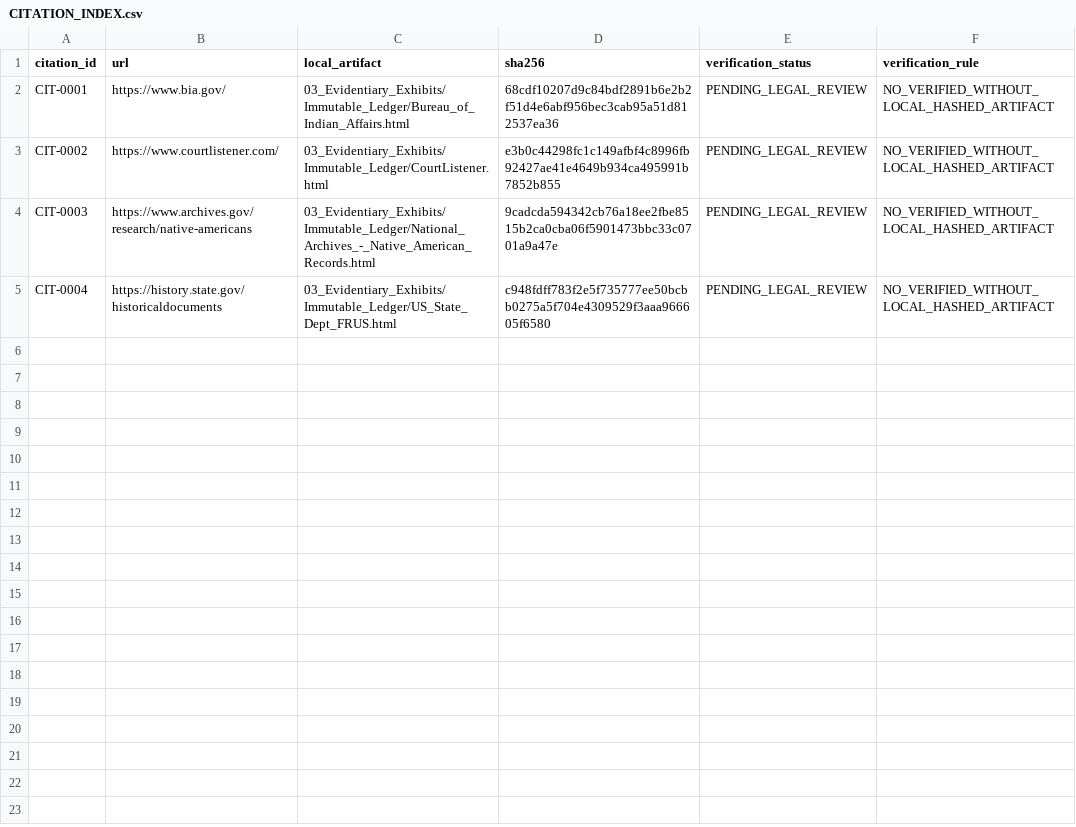
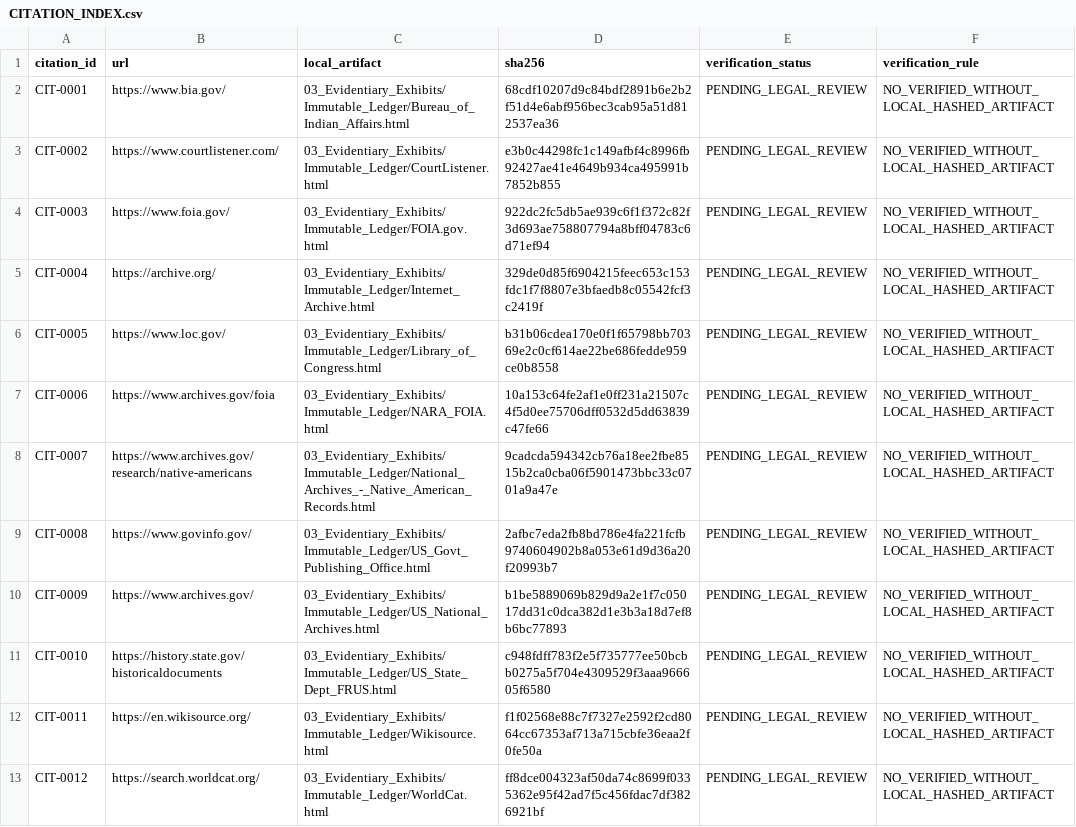
Before and after one commit to GlobalRestitutionAlliance/turtle-island-us-ca-agua-caliente-band-of-cahuilla-indians-o-master-litigation, a CSV file: 03_Evidentiary_Exhibits/CITATION_INDEX.csv, drawn as a sheet.

Commit message:
Batch 2b: harvest expanded sources, citations, manifests

```diff
--- a/03_Evidentiary_Exhibits/CITATION_INDEX.csv
+++ b/03_Evidentiary_Exhibits/CITATION_INDEX.csv
@@ -3,3 +3,11 @@ CIT-0001,https://www.bia.gov/,03_Evidentiary_Exhibits/Immutable_Ledger/Bureau_of
 CIT-0002,https://www.courtlistener.com/,03_Evidentiary_Exhibits/Immutable_Ledger/CourtListener.html,e3b0c44298fc1c149afbf4c8996fb92427ae41e4649b934ca495991b7852b855,PENDING_LEGAL_REVIEW,NO_VERIFIED_WITHOUT_LOCAL_HASHED_ARTIFACT
-CIT-0003,https://www.archives.gov/research/native-americans,03_Evidentiary_Exhibits/Immutable_Ledger/National_Archives_-_Native_American_Records.html,9cadcda594342cb76a18ee2fbe8515b2ca0cba06f5901473bbc33c0701a9a47e,PENDING_LEGAL_REVIEW,NO_VERIFIED_WITHOUT_LOCAL_HASHED_ARTIFACT
-CIT-0004,https://history.state.gov/historicaldocuments,03_Evidentiary_Exhibits/Immutable_Ledger/US_State_Dept_FRUS.html,c948fdff783f2e5f735777ee50bcbb0275a5f704e4309529f3aaa966605f6580,PENDING_LEGAL_REVIEW,NO_VERIFIED_WITHOUT_LOCAL_HASHED_ARTIFACT
+CIT-0003,https://www.foia.gov/,03_Evidentiary_Exhibits/Immutable_Ledger/FOIA.gov.html,922dc2fc5db5ae939c6f1f372c82f3d693ae758807794a8bff04783c6d71ef94,PENDING_LEGAL_REVIEW,NO_VERIFIED_WITHOUT_LOCAL_HASHED_ARTIFACT
+CIT-0004,https://archive.org/,03_Evidentiary_Exhibits/Immutable_Ledger/Internet_Archive.html,329de0d85f6904215feec653c153fdc1f7f8807e3bfaedb8c05542fcf3c2419f,PENDING_LEGAL_REVIEW,NO_VERIFIED_WITHOUT_LOCAL_HASHED_ARTIFACT
+CIT-0005,https://www.loc.gov/,03_Evidentiary_Exhibits/Immutable_Ledger/Library_of_Congress.html,b31b06cdea170e0f1f65798bb70369e2c0cf614ae22be686fedde959ce0b8558,PENDING_LEGAL_REVIEW,NO_VERIFIED_WITHOUT_LOCAL_HASHED_ARTIFACT
+CIT-0006,https://www.archives.gov/foia,03_Evidentiary_Exhibits/Immutable_Ledger/NARA_FOIA.html,10a153c64fe2af1e0ff231a21507c4f5d0ee75706dff0532d5dd63839c47fe66,PENDING_LEGAL_REVIEW,NO_VERIFIED_WITHOUT_LOCAL_HASHED_ARTIFACT
+CIT-0007,https://www.archives.gov/research/native-americans,03_Evidentiary_Exhibits/Immutable_Ledger/National_Archives_-_Native_American_Records.html,9cadcda594342cb76a18ee2fbe8515b2ca0cba06f5901473bbc33c0701a9a47e,PENDING_LEGAL_REVIEW,NO_VERIFIED_WITHOUT_LOCAL_HASHED_ARTIFACT
+CIT-0008,https://www.govinfo.gov/,03_Evidentiary_Exhibits/Immutable_Ledger/US_Govt_Publishing_Office.html,2afbc7eda2fb8bd786e4fa221fcfb9740604902b8a053e61d9d36a20f20993b7,PENDING_LEGAL_REVIEW,NO_VERIFIED_WITHOUT_LOCAL_HASHED_ARTIFACT
+CIT-0009,https://www.archives.gov/,03_Evidentiary_Exhibits/Immutable_Ledger/US_National_Archives.html,b1be5889069b829d9a2e1f7c05017dd31c0dca382d1e3b3a18d7ef8b6bc77893,PENDING_LEGAL_REVIEW,NO_VERIFIED_WITHOUT_LOCAL_HASHED_ARTIFACT
+CIT-0010,https://history.state.gov/historicaldocuments,03_Evidentiary_Exhibits/Immutable_Ledger/US_State_Dept_FRUS.html,c948fdff783f2e5f735777ee50bcbb0275a5f704e4309529f3aaa966605f6580,PENDING_LEGAL_REVIEW,NO_VERIFIED_WITHOUT_LOCAL_HASHED_ARTIFACT
+CIT-0011,https://en.wikisource.org/,03_Evidentiary_Exhibits/Immutable_Ledger/Wikisource.html,f1f02568e88c7f7327e2592f2cd8064cc67353af713a715cbfe36eaa2f0fe50a,PENDING_LEGAL_REVIEW,NO_VERIFIED_WITHOUT_LOCAL_HASHED_ARTIFACT
+CIT-0012,https://search.worldcat.org/,03_Evidentiary_Exhibits/Immutable_Ledger/WorldCat.html,ff8dce004323af50da74c8699f0335362e95f42ad7f5c456fdac7df3826921bf,PENDING_LEGAL_REVIEW,NO_VERIFIED_WITHOUT_LOCAL_HASHED_ARTIFACT
```
Also changed, not shown: 32 other files.
